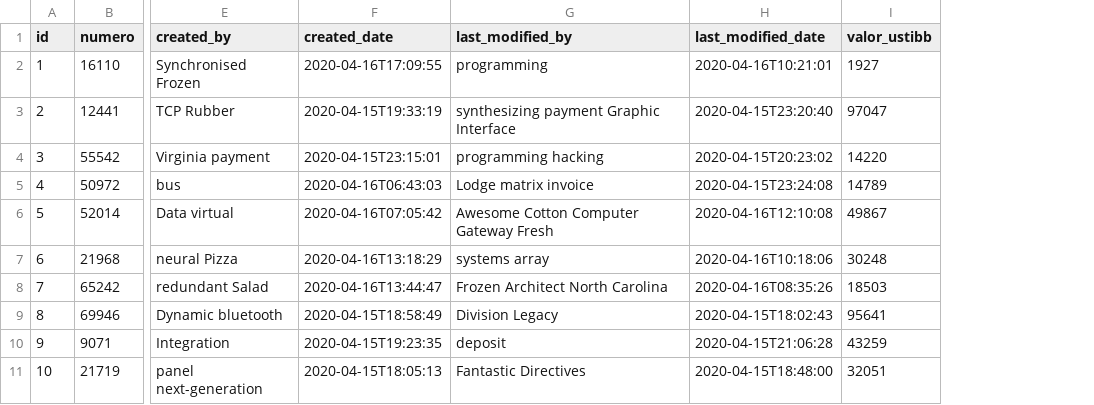
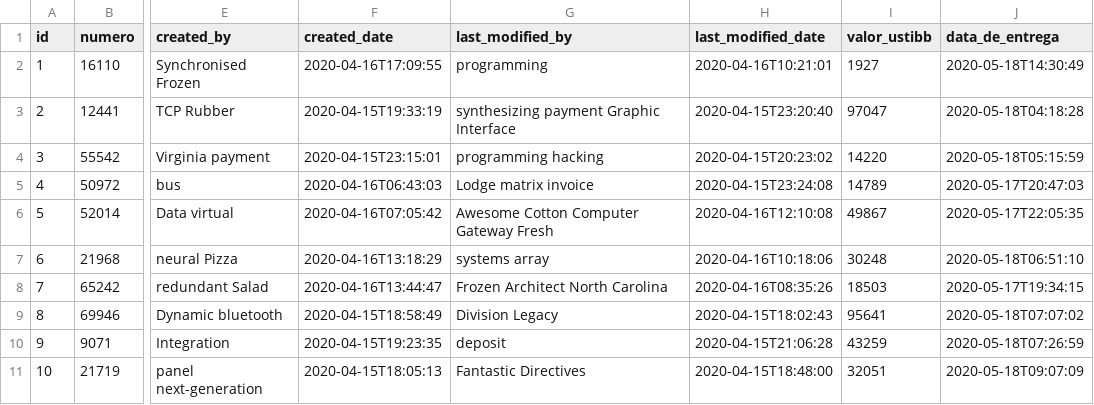
Before and after one commit to Alberto-Monteiro/ofmanager, a CSV file: src/main/resources/config/liquibase/fake-data/ordem_de_fornecimento.csv, drawn as a sheet; only a part is shown, gaps mark what is left out; the diff names each change by its address in the sheet, - before the commit and + after, or states it on an @@ line.

Commit message:
Inclusão do campo data de entrega.

```diff
--- a/src/main/resources/config/liquibase/fake-data/ordem_de_fornecimento.csv
+++ b/src/main/resources/config/liquibase/fake-data/ordem_de_fornecimento.csv
+column J (data_de_entrega), rows 2-11: 2020-05-18T14:30:49 | 2020-05-18T04:18:28 | 2020-05-18T05:15:59 | 2020-05-17T20:47:03 | 2020-05-17T22:05:35 | 2020-05-18T06:51:10 | 2020-05-17T19:34:15 | 2020-05-18T07:07:02 | 2020-05-18T07:26:59 | 2020-05-18T09:07:09
```
Also changed, not shown: 27 other files.
